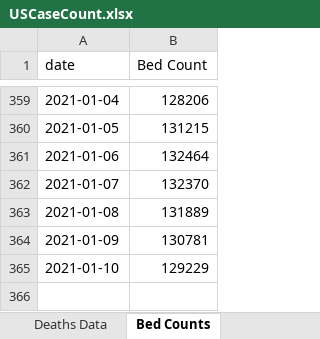
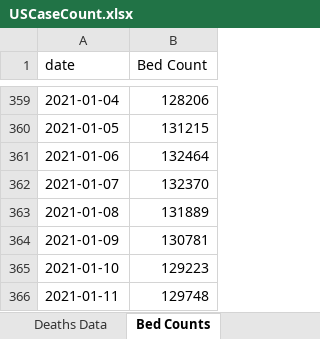
Before and after one commit to mhowe0422/mhowe0422.github.io, an Excel workbook: covid19/data/USCaseCount.xlsx, sheet Bed Counts, drawn as a sheet; only a part is shown, gaps mark what is left out; values as stored, in another font and other column widths than the file's, no borders; table styles not drawn; the diff names each change by its address in the sheet, - before the commit and + after, or states it on an @@ line.

```diff
--- a/covid19/data/USCaseCount.xlsx (sheet Bed Counts)
+++ b/covid19/data/USCaseCount.xlsx (sheet Bed Counts)
-B365 (Bed Count): 129229
+B365 (Bed Count): 129223
+row 366: 2021-01-11 | 129748
```
Also changed, not shown: sheet County Counts, sheet Deaths Data, sheet Cases Data, charts or pictures, covid19/data/CaseRatio.xlsx, covid19/data/CountyStateCaseDeathTrends.xlsx, 4 other files.
